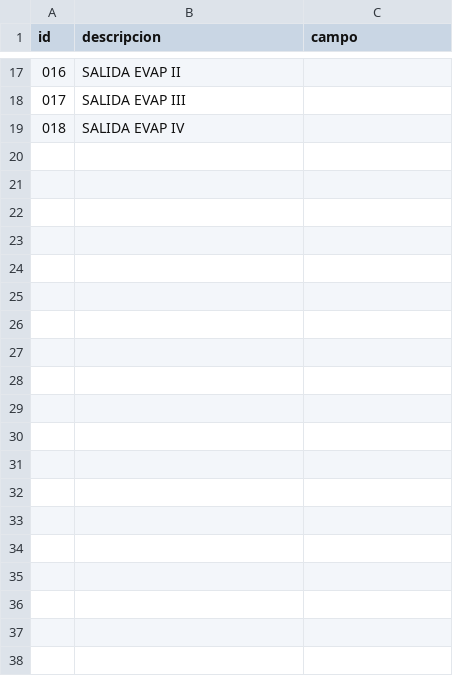
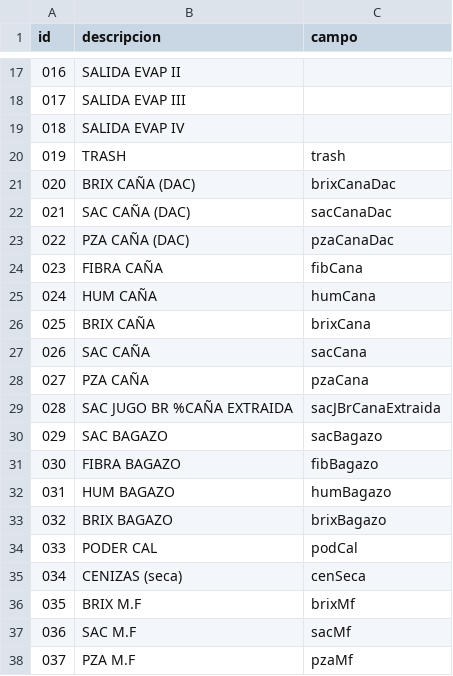
Before and after one commit to carlosjulioperez/handsoncode, a CSV file: etc/importData/csv/material.csv, drawn as a sheet; only a part is shown, gaps mark what is left out; the diff covers the shown part only; the diff names each change by its address in the sheet, - before the commit and + after, or states it on an @@ line.

```diff
--- a/etc/importData/csv/material.csv
+++ b/etc/importData/csv/material.csv
+row 20: 019 | TRASH | trash
+row 21: 020 | BRIX CAÑA (DAC) | brixCanaDac
+row 22: 021 | SAC CAÑA (DAC) | sacCanaDac
+row 23: 022 | PZA CAÑA (DAC) | pzaCanaDac
+row 24: 023 | FIBRA CAÑA | fibCana
+row 25: 024 | HUM CAÑA | humCana
+row 26: 025 | BRIX CAÑA | brixCana
+row 27: 026 | SAC CAÑA | sacCana
+row 28: 027 | PZA CAÑA | pzaCana
+row 29: 028 | SAC JUGO BR %CAÑA EXTRAIDA | sacJBrCanaExtraida
+row 30: 029 | SAC BAGAZO | sacBagazo
+row 31: 030 | FIBRA BAGAZO | fibBagazo
+row 32: 031 | HUM BAGAZO | humBagazo
+row 33: 032 | BRIX BAGAZO | brixBagazo
+row 34: 033 | PODER CAL | podCal
+row 35: 034 | CENIZAS (seca) | cenSeca
+row 36: 035 | BRIX M.F | brixMf
+row 37: 036 | SAC M.F | sacMf
+row 38: 037 | PZA M.F | pzaMf
```
Also changed, not shown: 25 added rows elsewhere in this file, 32 other files.
